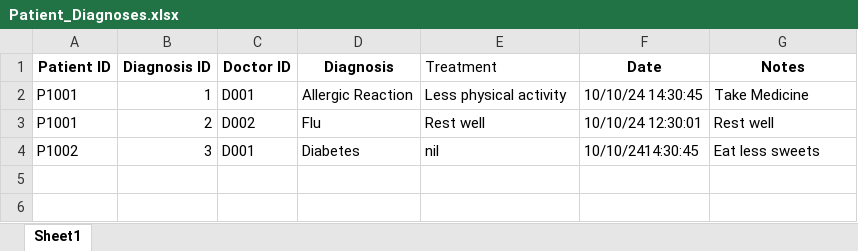
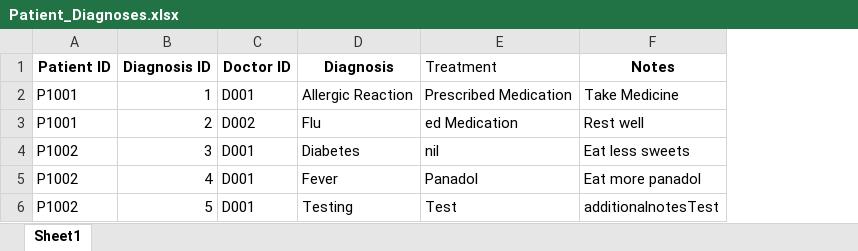
Before and after one commit to theresatree/SC2002, an Excel workbook: sc2002/src/main/resources/Patient_Diagnoses.xlsx, sheet Sheet1, drawn as a sheet; values as stored, in another font and other column widths than the file's, no borders; removed rows and columns are numbered as before the commit, all else as after; the diff names each change by its address in the sheet, - before the commit and + after, or states it on an @@ line.

Commit message:
Eat more panadol

```diff
--- a/sc2002/src/main/resources/Patient_Diagnoses.xlsx (sheet Sheet1)
+++ b/sc2002/src/main/resources/Patient_Diagnoses.xlsx (sheet Sheet1)
-column F (Date), rows 2-4: 10/10/24 14:30:45 | 10/10/24 12:30:01 | 10/10/2414:30:45
-E2 (Treatment): Less physical activity
+E2 (Treatment): Prescribed Medication
-E3 (Treatment): Rest well
+E3 (Treatment): ed Medication
+row 5: P1002 | 4 | D001 | Fever | Panadol | Eat more panadol
+row 6: P1002 | 5 | D001 | Testing | Test | additionalnotesTest
```
Also changed, not shown: sc2002/src/main/resources/Appointment.xlsx, sc2002/src/main/resources/Appointment_Outcomes.xlsx, 22 other files.
